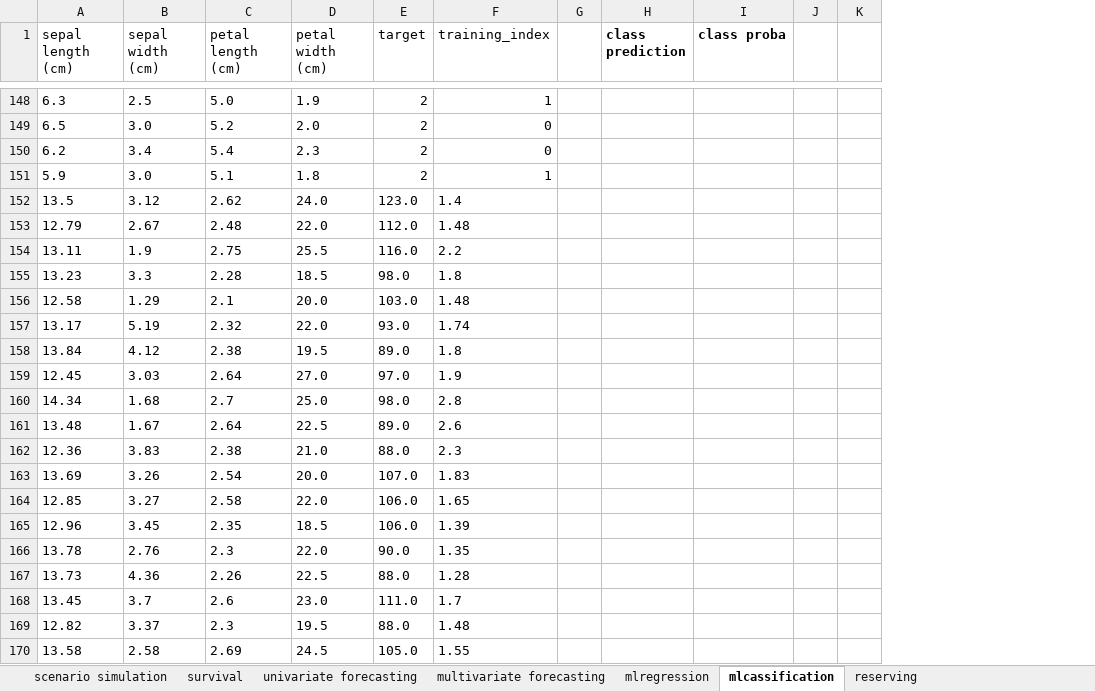
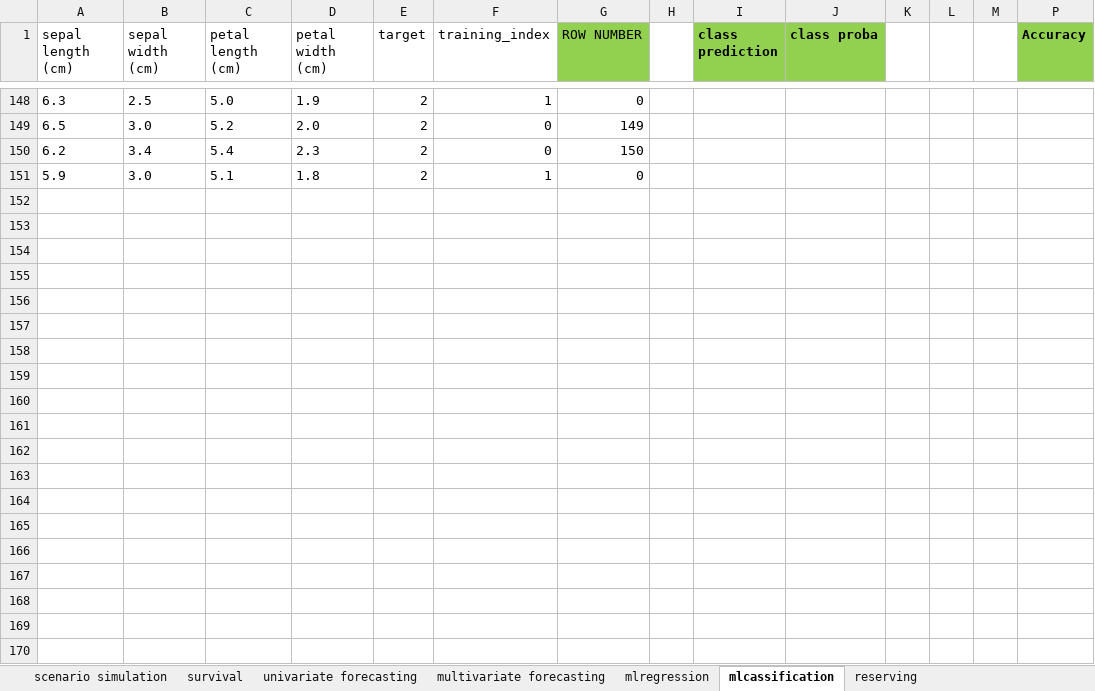
Before and after one commit to Techtonique/techtonique-apis, an Excel workbook: examples/excel_formulas.xlsx, sheet mlcassification, drawn as a sheet; only a part is shown, gaps mark what is left out; values as stored, in another font and other column widths than the file's, no borders; removed rows and columns are numbered as before the commit, all else as after; the diff covers the shown part only; the diff names each change by its address in the sheet, - before the commit and + after, or states it on an @@ line.

Commit message:
update MLCLassification

```diff
--- a/examples/excel_formulas.xlsx (sheet mlcassification)
+++ b/examples/excel_formulas.xlsx (sheet mlcassification)
+column G (ROW NUMBER), rows 148-151: 0 | 149 | 150 | 0
+column M, empty
+column P (Accuracy), empty
-I1:J1 fill: none
+I1:J1 fill: #92D050
-row 152: 13.5 | 3.12 | 2.62 | 24.0 | 123.0 | 1.4
-row 153: 12.79 | 2.67 | 2.48 | 22.0 | 112.0 | 1.48
-row 154: 13.11 | 1.9 | 2.75 | 25.5 | 116.0 | 2.2
-row 155: 13.23 | 3.3 | 2.28 | 18.5 | 98.0 | 1.8
-row 156: 12.58 | 1.29 | 2.1 | 20.0 | 103.0 | 1.48
-row 157: 13.17 | 5.19 | 2.32 | 22.0 | 93.0 | 1.74
-row 158: 13.84 | 4.12 | 2.38 | 19.5 | 89.0 | 1.8
-row 159: 12.45 | 3.03 | 2.64 | 27.0 | 97.0 | 1.9
-row 160: 14.34 | 1.68 | 2.7 | 25.0 | 98.0 | 2.8
-row 161: 13.48 | 1.67 | 2.64 | 22.5 | 89.0 | 2.6
-row 162: 12.36 | 3.83 | 2.38 | 21.0 | 88.0 | 2.3
-row 163: 13.69 | 3.26 | 2.54 | 20.0 | 107.0 | 1.83
-row 164: 12.85 | 3.27 | 2.58 | 22.0 | 106.0 | 1.65
-row 165: 12.96 | 3.45 | 2.35 | 18.5 | 106.0 | 1.39
-row 166: 13.78 | 2.76 | 2.3 | 22.0 | 90.0 | 1.35
-row 167: 13.73 | 4.36 | 2.26 | 22.5 | 88.0 | 1.28
-row 168: 13.45 | 3.7 | 2.6 | 23.0 | 111.0 | 1.7
-row 169: 12.82 | 3.37 | 2.3 | 19.5 | 88.0 | 1.48
-row 170: 13.58 | 2.58 | 2.69 | 24.5 | 105.0 | 1.55
```
Also changed, not shown: 9 removed rows, 2 edited cells and cell formats elsewhere in this sheet, formulas that keep their value, hidden cells.
